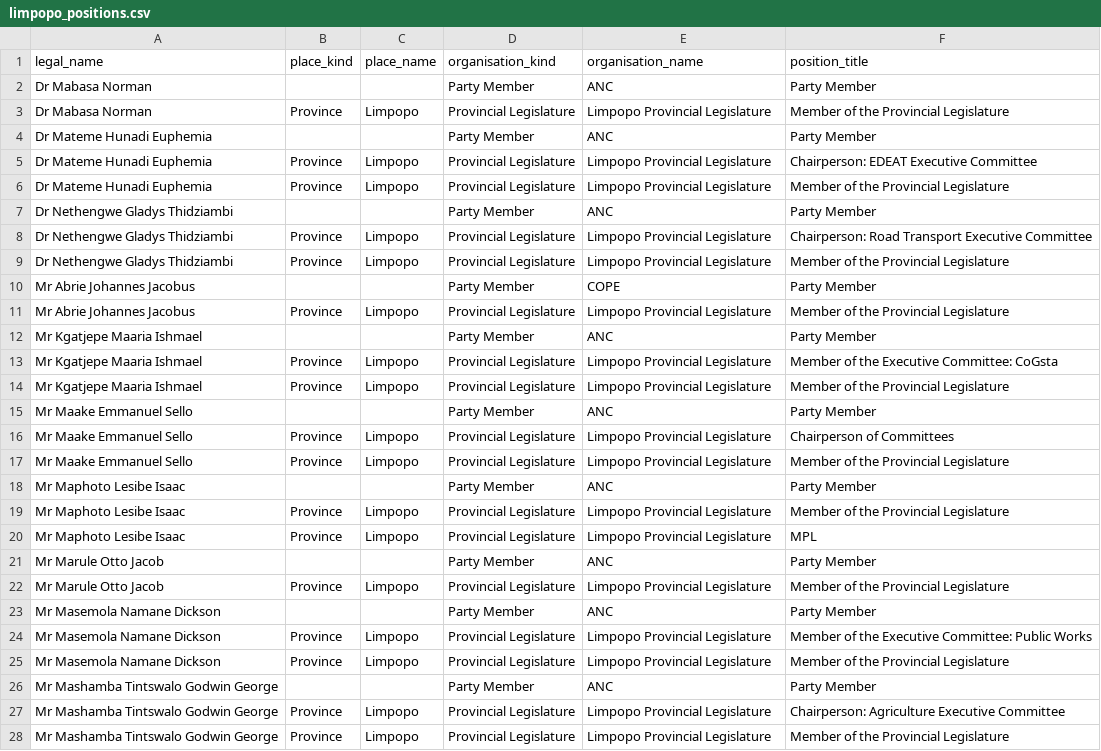
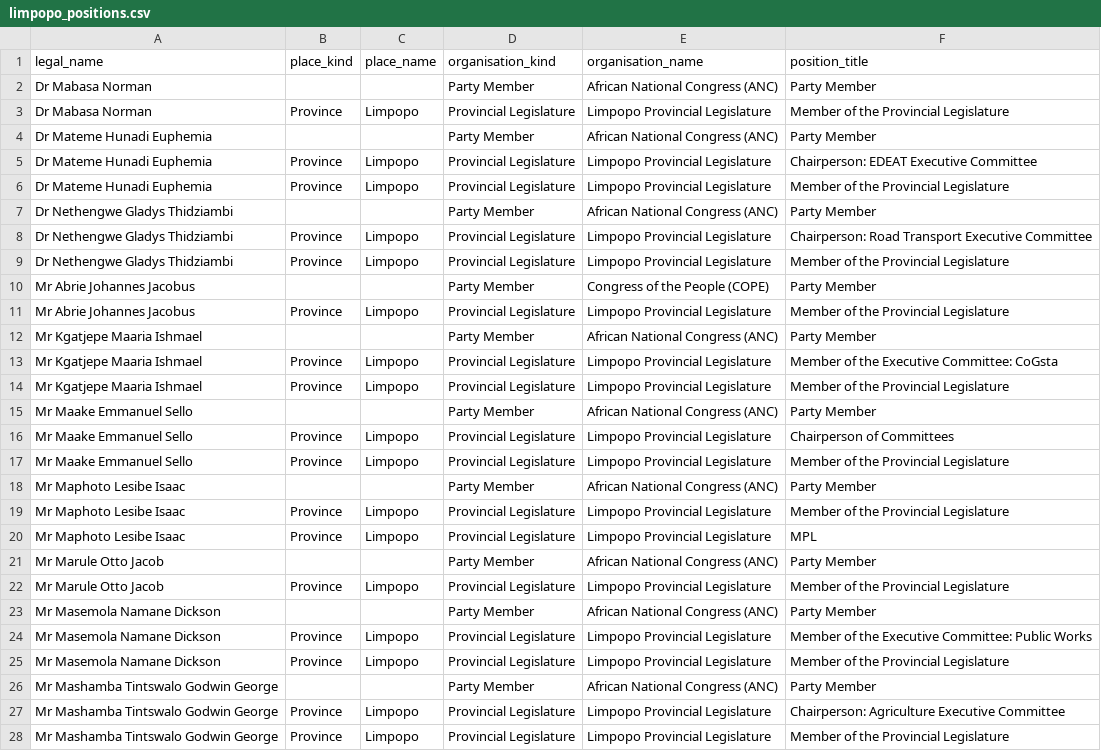
Before and after one commit to mysociety/pombola, a CSV file: pombola/south_africa/data/legislature_members/limpopo_positions.csv, drawn as a sheet; only a part is shown; the diff covers the shown part only.

```diff
--- a/pombola/south_africa/data/legislature_members/limpopo_positions.csv
+++ b/pombola/south_africa/data/legislature_members/limpopo_positions.csv
@@ -1,27 +1,27 @@
 legal_name,place_kind,place_name,organisation_kind,organisation_name,position_title
-Dr Mabasa Norman,,,Party Member,ANC,Party Member
+Dr Mabasa Norman,,,Party Member,African National Congress (ANC),Party Member
 Dr Mabasa Norman,Province,Limpopo,Provincial Legislature,Limpopo Provincial Legislature,Member of the Provincial Legislature
-Dr Mateme Hunadi Euphemia,,,Party Member,ANC,Party Member
+Dr Mateme Hunadi Euphemia,,,Party Member,African National Congress (ANC),Party Member
 Dr Mateme Hunadi Euphemia,Province,Limpopo,Provincial Legislature,Limpopo Provincial Legislature,Chairperson: EDEAT Executive Committee
 Dr Mateme Hunadi Euphemia,Province,Limpopo,Provincial Legislature,Limpopo Provincial Legislature,Member of the Provincial Legislature
-Dr Nethengwe Gladys Thidziambi,,,Party Member,ANC,Party Member
+Dr Nethengwe Gladys Thidziambi,,,Party Member,African National Congress (ANC),Party Member
 Dr Nethengwe Gladys Thidziambi,Province,Limpopo,Provincial Legislature,Limpopo Provincial Legislature,Chairperson: Road Transport Executive Committee
 Dr Nethengwe Gladys Thidziambi,Province,Limpopo,Provincial Legislature,Limpopo Provincial Legislature,Member of the Provincial Legislature
-Mr Abrie Johannes Jacobus,,,Party Member,COPE,Party Member
+Mr Abrie Johannes Jacobus,,,Party Member,Congress of the People (COPE),Party Member
 Mr Abrie Johannes Jacobus,Province,Limpopo,Provincial Legislature,Limpopo Provincial Legislature,Member of the Provincial Legislature
-Mr Kgatjepe Maaria Ishmael,,,Party Member,ANC,Party Member
+Mr Kgatjepe Maaria Ishmael,,,Party Member,African National Congress (ANC),Party Member
 Mr Kgatjepe Maaria Ishmael,Province,Limpopo,Provincial Legislature,Limpopo Provincial Legislature,Member of the Executive Committee: CoGsta
 Mr Kgatjepe Maaria Ishmael,Province,Limpopo,Provincial Legislature,Limpopo Provincial Legislature,Member of the Provincial Legislature
-Mr Maake Emmanuel Sello,,,Party Member,ANC,Party Member
+Mr Maake Emmanuel Sello,,,Party Member,African National Congress (ANC),Party Member
 Mr Maake Emmanuel Sello,Province,Limpopo,Provincial Legislature,Limpopo Provincial Legislature,Chairperson of Committees
 Mr Maake Emmanuel Sello,Province,Limpopo,Provincial Legislature,Limpopo Provincial Legislature,Member of the Provincial Legislature
-Mr Maphoto Lesibe Isaac,,,Party Member,ANC,Party Member
+Mr Maphoto Lesibe Isaac,,,Party Member,African National Congress (ANC),Party Member
 Mr Maphoto Lesibe Isaac,Province,Limpopo,Provincial Legislature,Limpopo Provincial Legislature,Member of the Provincial Legislature
 Mr Maphoto Lesibe Isaac,Province,Limpopo,Provincial Legislature,Limpopo Provincial Legislature,MPL
-Mr Marule Otto Jacob,,,Party Member,ANC,Party Member
+Mr Marule Otto Jacob,,,Party Member,African National Congress (ANC),Party Member
 Mr Marule Otto Jacob,Province,Limpopo,Provincial Legislature,Limpopo Provincial Legislature,Member of the Provincial Legislature
-Mr Masemola Namane Dickson,,,Party Member,ANC,Party Member
+Mr Masemola Namane Dickson,,,Party Member,African National Congress (ANC),Party Member
 Mr Masemola Namane Dickson,Province,Limpopo,Provincial Legislature,Limpopo Provincial Legislature,Member of the Executive Committee: Public Works
 Mr Masemola Namane Dickson,Province,Limpopo,Provincial Legislature,Limpopo Provincial Legislature,Member of the Provincial Legislature
-Mr Mashamba Tintswalo Godwin George,,,Party Member,ANC,Party Member
+Mr Mashamba Tintswalo Godwin George,,,Party Member,African National Congress (ANC),Party Member
 Mr Mashamba Tintswalo Godwin George,Province,Limpopo,Provincial Legislature,Limpopo Provincial Legislature,Chairperson: Agriculture Executive Committee
```
Also changed, not shown: 38 edited cells elsewhere in this file, pombola/south_africa/data/legislature_members/eastern_cape_positions.csv, pombola/south_africa/data/legislature_members/gauteng_positions.csv, 5 other files.
